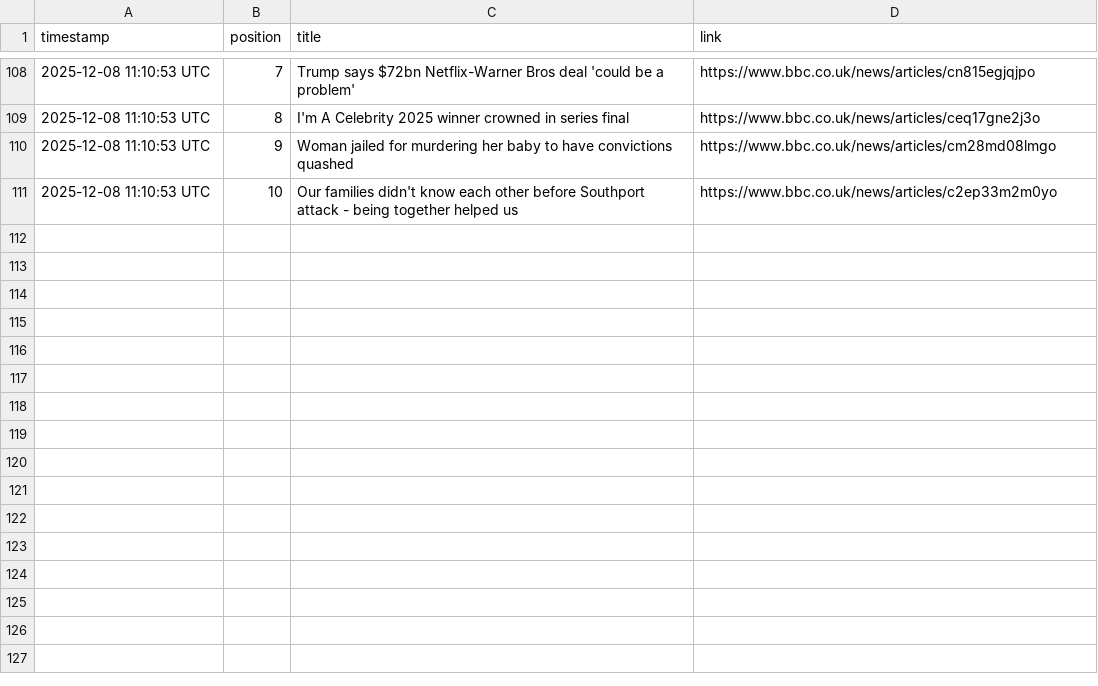
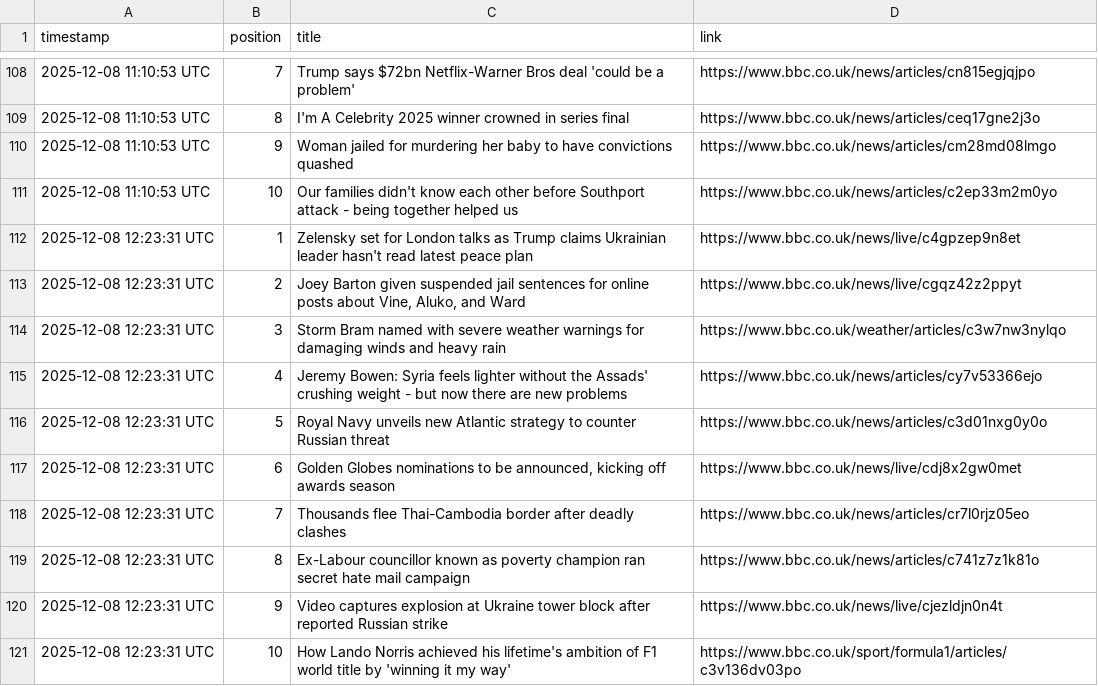
Before and after one commit to alastairherd/bbc_news_logger, a CSV file: data/bbc_front_page_promos_2025-12-08.csv, drawn as a sheet; only a part is shown, gaps mark what is left out.

```diff
--- a/data/bbc_front_page_promos_2025-12-08.csv
+++ b/data/bbc_front_page_promos_2025-12-08.csv
@@ -111 +111,11 @@ timestamp,position,title,link
 2025-12-08 11:10:53 UTC,10,Our families didn't know each other before Southport attack - being together helped us,https://www.bbc.co.uk/news/articles/c2ep33m2m0yo
+2025-12-08 12:23:31 UTC,1,Zelensky set for London talks as Trump claims Ukrainian leader hasn't read latest peace plan,https://www.bbc.co.uk/news/live/c4gpzep9n8et
+2025-12-08 12:23:31 UTC,2,"Joey Barton given suspended jail sentences for online posts about Vine, Aluko, and Ward",https://www.bbc.co.uk/news/live/cgqz42z2ppyt
+2025-12-08 12:23:31 UTC,3,Storm Bram named with severe weather warnings for damaging winds and heavy rain,https://www.bbc.co.uk/weather/articles/c3w7nw3nylqo
+2025-12-08 12:23:31 UTC,4,Jeremy Bowen: Syria feels lighter without the Assads' crushing weight - but now there are new problems,https://www.bbc.co.uk/news/articles/cy7v53366ejo
+2025-12-08 12:23:31 UTC,5,Royal Navy unveils new Atlantic strategy to counter Russian threat,https://www.bbc.co.uk/news/articles/c3d01nxg0y0o
+2025-12-08 12:23:31 UTC,6,"Golden Globes nominations to be announced, kicking off awards season",https://www.bbc.co.uk/news/live/cdj8x2gw0met
+2025-12-08 12:23:31 UTC,7,Thousands flee Thai-Cambodia border after deadly clashes,https://www.bbc.co.uk/news/articles/cr7l0rjz05eo
+2025-12-08 12:23:31 UTC,8,Ex-Labour councillor known as poverty champion ran secret hate mail campaign,https://www.bbc.co.uk/news/articles/c741z7z1k81o
+2025-12-08 12:23:31 UTC,9,Video captures explosion at Ukraine tower block after reported Russian strike,https://www.bbc.co.uk/news/live/cjezldjn0n4t
+2025-12-08 12:23:31 UTC,10,How Lando Norris achieved his lifetime's ambition of F1 world title by 'winning it my way',https://www.bbc.co.uk/sport/formula1/articles/c3v136dv03po
```
Also changed, not shown: data/bbc_most_read_2025-12-08.csv.
